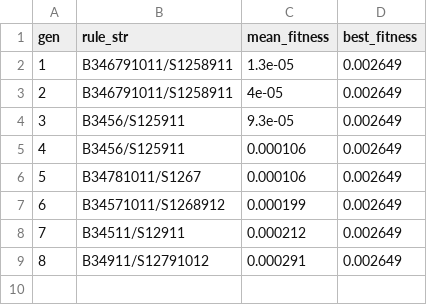
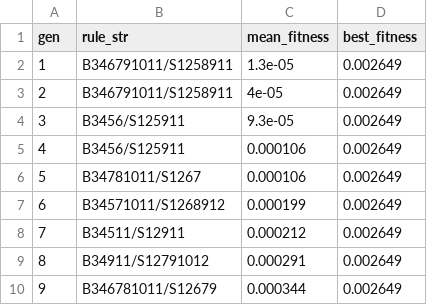
Before and after one commit to schmiereck/rdf_digital_physic, a CSV file: archive/iter_253/results/ga_results.csv, drawn as a sheet; the diff names each change by its address in the sheet, - before the commit and + after, or states it on an @@ line.

Commit message:
iter_253.2: complete [experiment_failed]

```diff
--- a/archive/iter_253/results/ga_results.csv
+++ b/archive/iter_253/results/ga_results.csv
+row 10: 9 | B346781011/S12679 | 0.000344 | 0.002649
```
Also changed, not shown: 2 other files.
